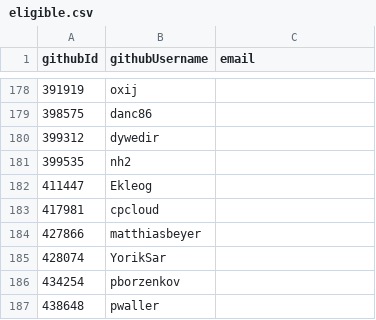
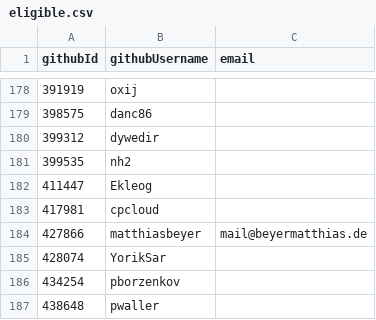
Before and after one commit to pluiedev/SC-election-2025, a CSV file: eligible.csv, drawn as a sheet; only a part is shown, gaps mark what is left out.

Commit message:
Add email of myself

```diff
--- a/eligible.csv
+++ b/eligible.csv
@@ -183,3 +183,3 @@ githubId,githubUsername,email
 417981,cpcloud,
-427866,matthiasbeyer,
+427866,matthiasbeyer,mail@beyermatthias.de
 428074,YorikSar,
```
